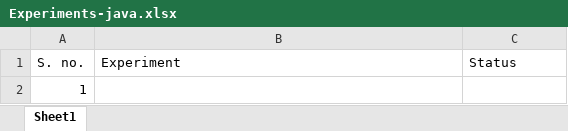
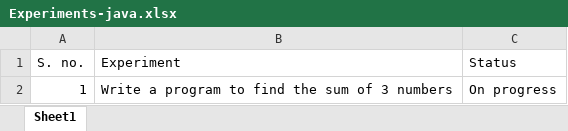
Before and after one commit to libertarian-senthil/OOPS-JAVA-LAB, an Excel workbook: Experiments-java.xlsx, sheet Sheet1, drawn as a sheet; values as stored, in another font and other column widths than the file's, no borders; conditional formats not drawn; the diff names each change by its address in the sheet, - before the commit and + after, or states it on an @@ line.

Commit message:
updated excel

```diff
--- a/Experiments-java.xlsx (sheet Sheet1)
+++ b/Experiments-java.xlsx (sheet Sheet1)
-B2 (Experiment): (empty)
+B2 (Experiment): Write a program to find the sum of 3 numbers
-C2 (Status): (empty)
+C2 (Status): On progress
```
